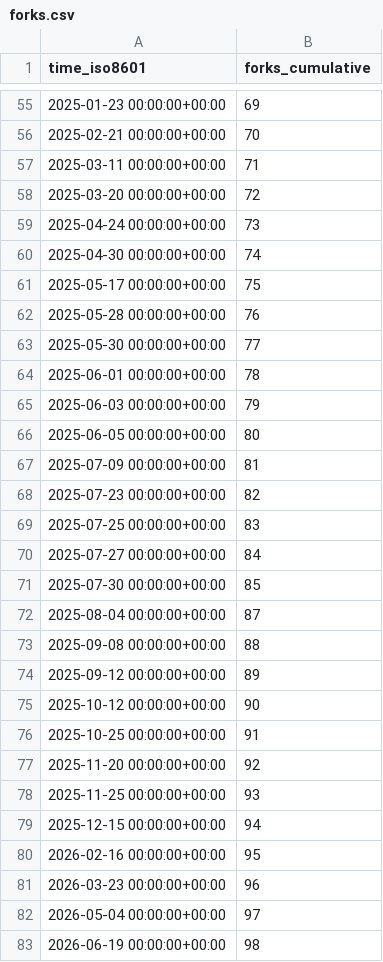
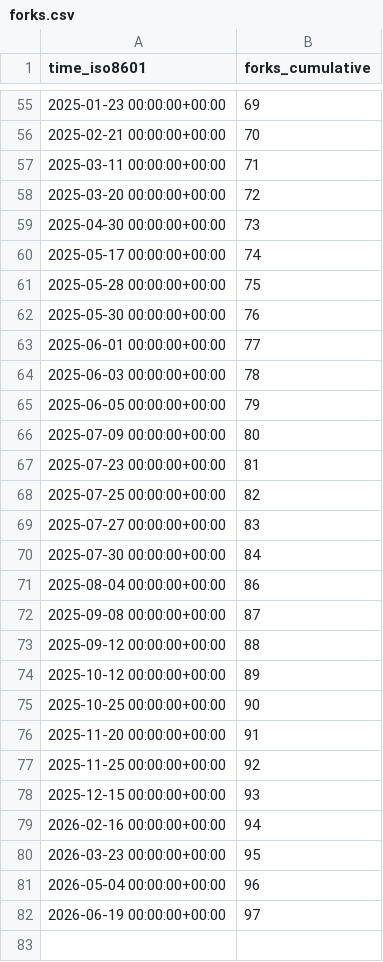
Before and after one commit to cyb3rmik3/KQL-threat-hunting-queries, a CSV file: cyb3rmik3/KQL-threat-hunting-queries/ghrs-data/forks.csv, drawn as a sheet; only a part is shown, gaps mark what is left out.

```diff
--- a/cyb3rmik3/KQL-threat-hunting-queries/ghrs-data/forks.csv
+++ b/cyb3rmik3/KQL-threat-hunting-queries/ghrs-data/forks.csv
@@ -58,26 +58,25 @@ time_iso8601,forks_cumulative
 2025-03-20 00:00:00+00:00,72
-2025-04-24 00:00:00+00:00,73
-2025-04-30 00:00:00+00:00,74
-2025-05-17 00:00:00+00:00,75
-2025-05-28 00:00:00+00:00,76
-2025-05-30 00:00:00+00:00,77
-2025-06-01 00:00:00+00:00,78
-2025-06-03 00:00:00+00:00,79
-2025-06-05 00:00:00+00:00,80
-2025-07-09 00:00:00+00:00,81
-2025-07-23 00:00:00+00:00,82
-2025-07-25 00:00:00+00:00,83
-2025-07-27 00:00:00+00:00,84
-2025-07-30 00:00:00+00:00,85
-2025-08-04 00:00:00+00:00,87
-2025-09-08 00:00:00+00:00,88
-2025-09-12 00:00:00+00:00,89
-2025-10-12 00:00:00+00:00,90
-2025-10-25 00:00:00+00:00,91
-2025-11-20 00:00:00+00:00,92
-2025-11-25 00:00:00+00:00,93
-2025-12-15 00:00:00+00:00,94
-2026-02-16 00:00:00+00:00,95
-2026-03-23 00:00:00+00:00,96
-2026-05-04 00:00:00+00:00,97
-2026-06-19 00:00:00+00:00,98
+2025-04-30 00:00:00+00:00,73
+2025-05-17 00:00:00+00:00,74
+2025-05-28 00:00:00+00:00,75
+2025-05-30 00:00:00+00:00,76
+2025-06-01 00:00:00+00:00,77
+2025-06-03 00:00:00+00:00,78
+2025-06-05 00:00:00+00:00,79
+2025-07-09 00:00:00+00:00,80
+2025-07-23 00:00:00+00:00,81
+2025-07-25 00:00:00+00:00,82
+2025-07-27 00:00:00+00:00,83
+2025-07-30 00:00:00+00:00,84
+2025-08-04 00:00:00+00:00,86
+2025-09-08 00:00:00+00:00,87
+2025-09-12 00:00:00+00:00,88
+2025-10-12 00:00:00+00:00,89
+2025-10-25 00:00:00+00:00,90
+2025-11-20 00:00:00+00:00,91
+2025-11-25 00:00:00+00:00,92
+2025-12-15 00:00:00+00:00,93
+2026-02-16 00:00:00+00:00,94
+2026-03-23 00:00:00+00:00,95
+2026-05-04 00:00:00+00:00,96
+2026-06-19 00:00:00+00:00,97
```
Also changed, not shown: cyb3rmik3/KQL-threat-hunting-queries/ghrs-data/stargazers.csv.
